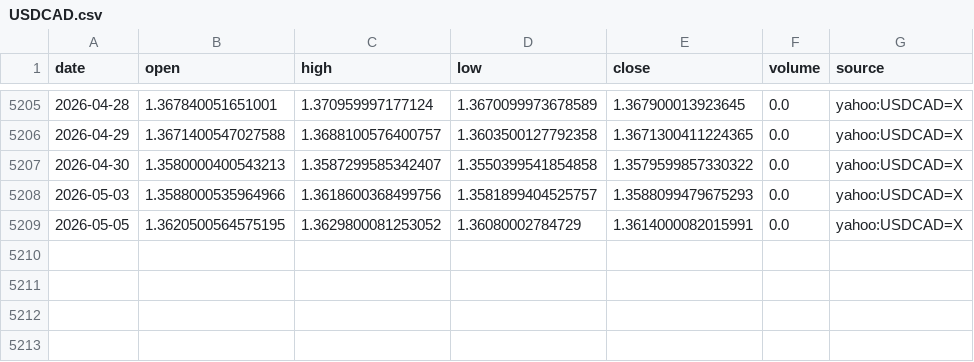
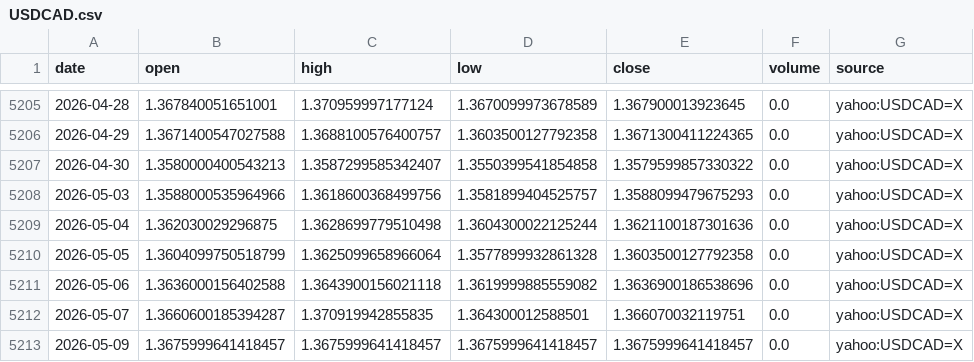
Before and after one commit to nobodylifriend/gold_factor_dashboard, a CSV file: data/fx/USDCAD.csv, drawn as a sheet; only a part is shown, gaps mark what is left out.

```diff
--- a/data/fx/USDCAD.csv
+++ b/data/fx/USDCAD.csv
@@ -5208,2 +5208,6 @@ date,open,high,low,close,volume,source
 2026-05-03,1.3588000535964966,1.3618600368499756,1.3581899404525757,1.3588099479675293,0.0,yahoo:USDCAD=X
-2026-05-05,1.3620500564575195,1.3629800081253052,1.36080002784729,1.3614000082015991,0.0,yahoo:USDCAD=X
+2026-05-04,1.362030029296875,1.3628699779510498,1.3604300022125244,1.3621100187301636,0.0,yahoo:USDCAD=X
+2026-05-05,1.3604099750518799,1.3625099658966064,1.3577899932861328,1.3603500127792358,0.0,yahoo:USDCAD=X
+2026-05-06,1.3636000156402588,1.3643900156021118,1.3619999885559082,1.3636900186538696,0.0,yahoo:USDCAD=X
+2026-05-07,1.3660600185394287,1.370919942855835,1.364300012588501,1.366070032119751,0.0,yahoo:USDCAD=X
+2026-05-09,1.3675999641418457,1.3675999641418457,1.3675999641418457,1.3675999641418457,0.0,yahoo:USDCAD=X
```
Also changed, not shown: data/fx/AUDUSD.csv, data/fx/EURUSD.csv, 57 other files.
